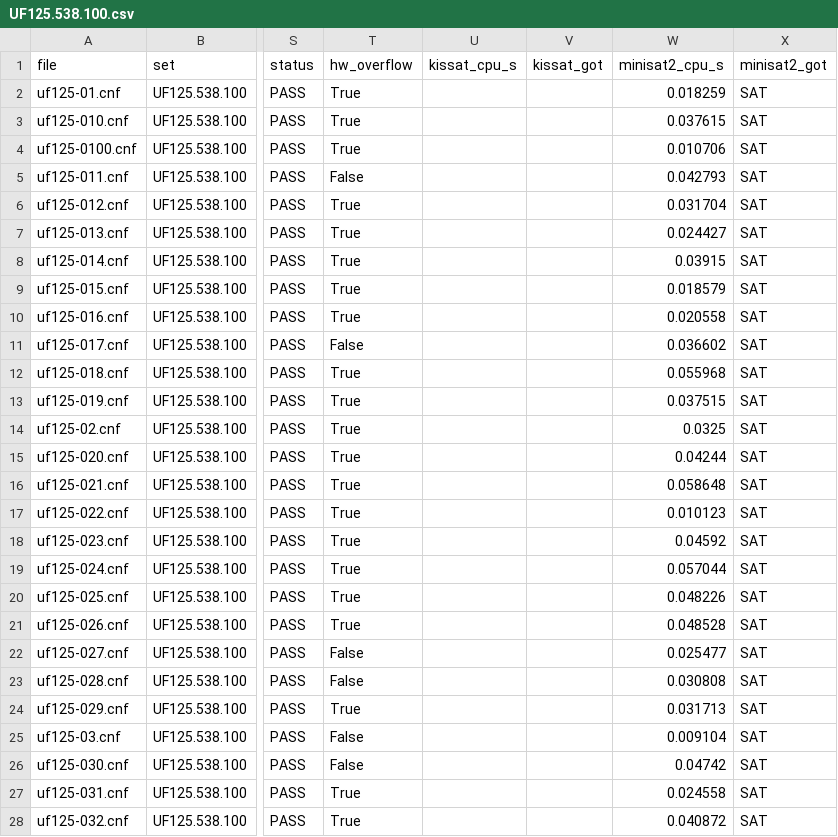
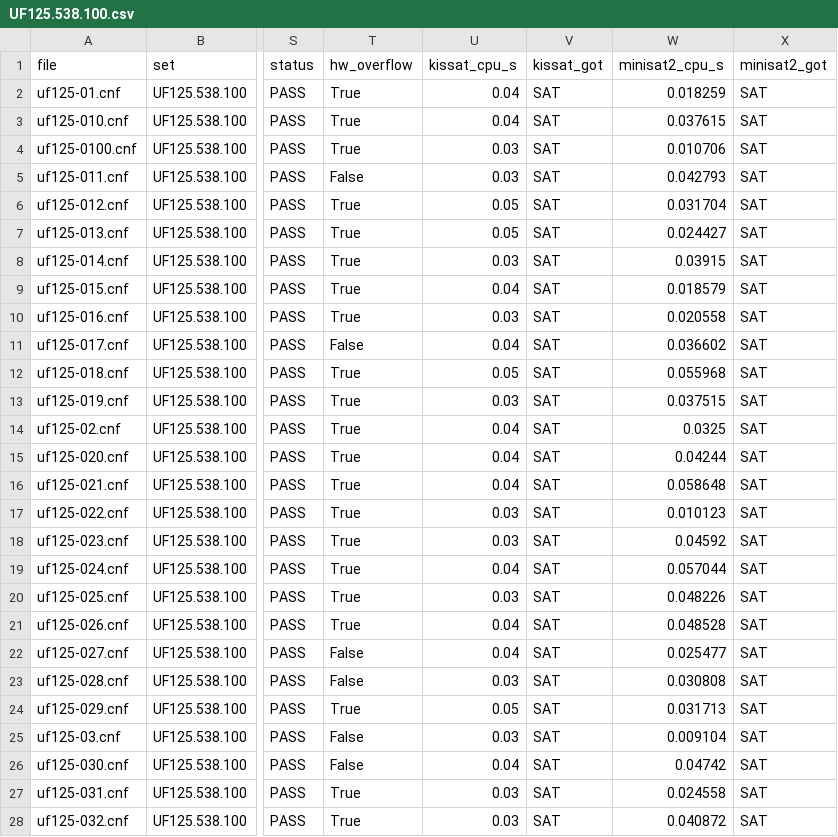
Before and after one commit to The-Ansh-Shah/bcp-hw-accelerator, a CSV file: results/UF125.538.100.csv, drawn as a sheet; only a part is shown, gaps mark what is left out; the diff covers the shown part only; the diff names each change by its address in the sheet, - before the commit and + after, or states it on an @@ line.

```diff
--- a/results/UF125.538.100.csv
+++ b/results/UF125.538.100.csv
-U2:U3 (kissat_cpu_s): (empty)
+U2:U3 (kissat_cpu_s): 0.04
-V2:V28 (kissat_got): (empty)
+V2:V28 (kissat_got): SAT
-U4:U5 (kissat_cpu_s): (empty)
+U4:U5 (kissat_cpu_s): 0.03
-U6:U7 (kissat_cpu_s): (empty)
+U6:U7 (kissat_cpu_s): 0.05
-U8 (kissat_cpu_s): (empty)
+U8 (kissat_cpu_s): 0.03
-U9 (kissat_cpu_s): (empty)
+U9 (kissat_cpu_s): 0.04
-U10 (kissat_cpu_s): (empty)
+U10 (kissat_cpu_s): 0.03
-U11 (kissat_cpu_s): (empty)
+U11 (kissat_cpu_s): 0.04
-U12 (kissat_cpu_s): (empty)
+U12 (kissat_cpu_s): 0.05
-U13 (kissat_cpu_s): (empty)
+U13 (kissat_cpu_s): 0.03
-U14:U16 (kissat_cpu_s): (empty)
+U14:U16 (kissat_cpu_s): 0.04
-U17:U18 (kissat_cpu_s): (empty)
+U17:U18 (kissat_cpu_s): 0.03
-U19 (kissat_cpu_s): (empty)
+U19 (kissat_cpu_s): 0.04
-U20 (kissat_cpu_s): (empty)
+U20 (kissat_cpu_s): 0.03
-U21:U22 (kissat_cpu_s): (empty)
+U21:U22 (kissat_cpu_s): 0.04
-U23 (kissat_cpu_s): (empty)
+U23 (kissat_cpu_s): 0.03
-U24 (kissat_cpu_s): (empty)
+U24 (kissat_cpu_s): 0.05
-U25 (kissat_cpu_s): (empty)
+U25 (kissat_cpu_s): 0.03
-U26 (kissat_cpu_s): (empty)
+U26 (kissat_cpu_s): 0.04
-U27:U28 (kissat_cpu_s): (empty)
+U27:U28 (kissat_cpu_s): 0.03
```
Also changed, not shown: 146 edited cells elsewhere in this file, results/UUF125.538.100.csv, results/UUF150.645.100.csv, 12 other files.
